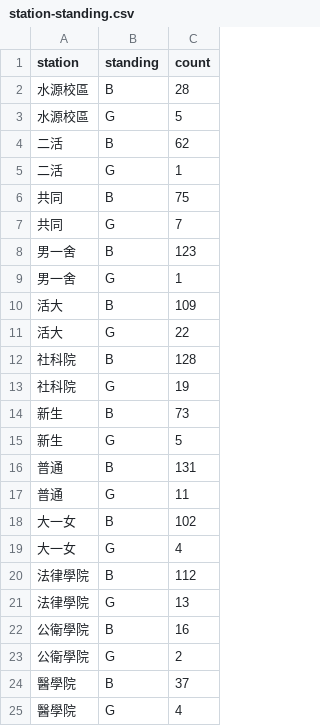
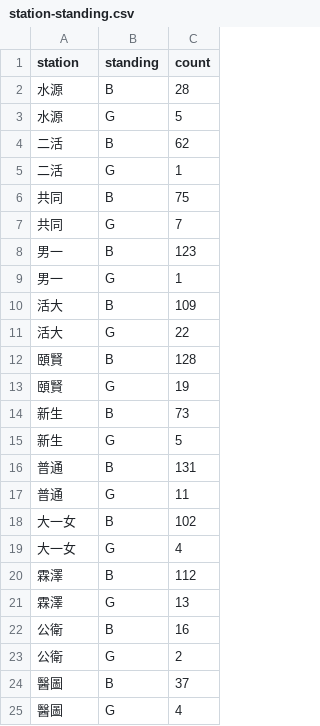
Before and after one commit to rschiang/ntu-vote-auth-stat, a CSV file: data/104-1/station-standing.csv, drawn as a sheet.

```diff
--- a/data/104-1/station-standing.csv
+++ b/data/104-1/station-standing.csv
@@ -1,4 +1,4 @@
 station,standing,count
-水源校區,B,28
-水源校區,G,5
+水源,B,28
+水源,G,5
 二活,B,62
@@ -7,8 +7,8 @@ station,standing,count
 共同,G,7
-男一舍,B,123
-男一舍,G,1
+男一,B,123
+男一,G,1
 活大,B,109
 活大,G,22
-社科院,B,128
-社科院,G,19
+頤賢,B,128
+頤賢,G,19
 新生,B,73
@@ -19,7 +19,7 @@ station,standing,count
 大一女,G,4
-法律學院,B,112
-法律學院,G,13
-公衛學院,B,16
-公衛學院,G,2
-醫學院,B,37
-醫學院,G,4
+霖澤,B,112
+霖澤,G,13
+公衛,B,16
+公衛,G,2
+醫圖,B,37
+醫圖,G,4
```
Also changed, not shown: data/103-1/station-time.csv, data/103-2/station-time.csv, 3 other files.
